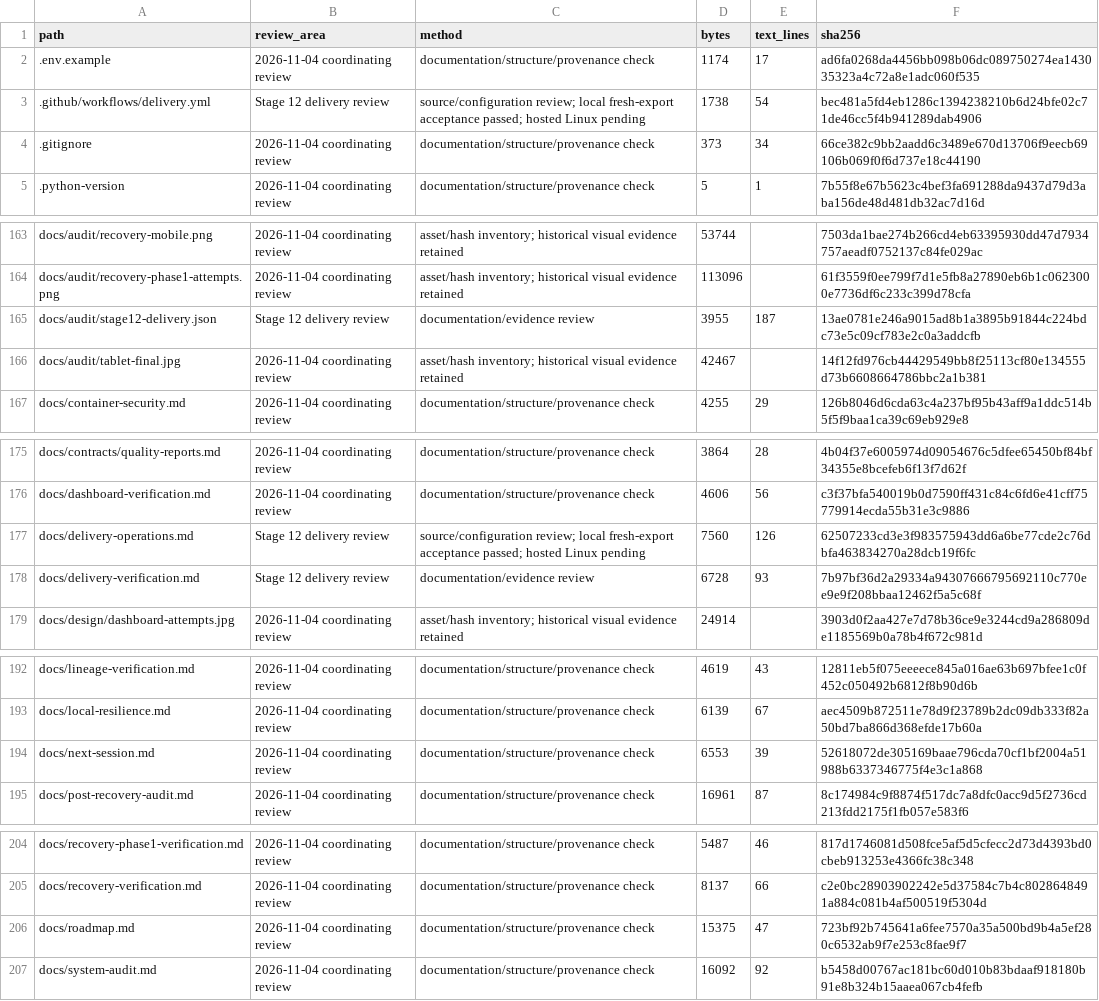
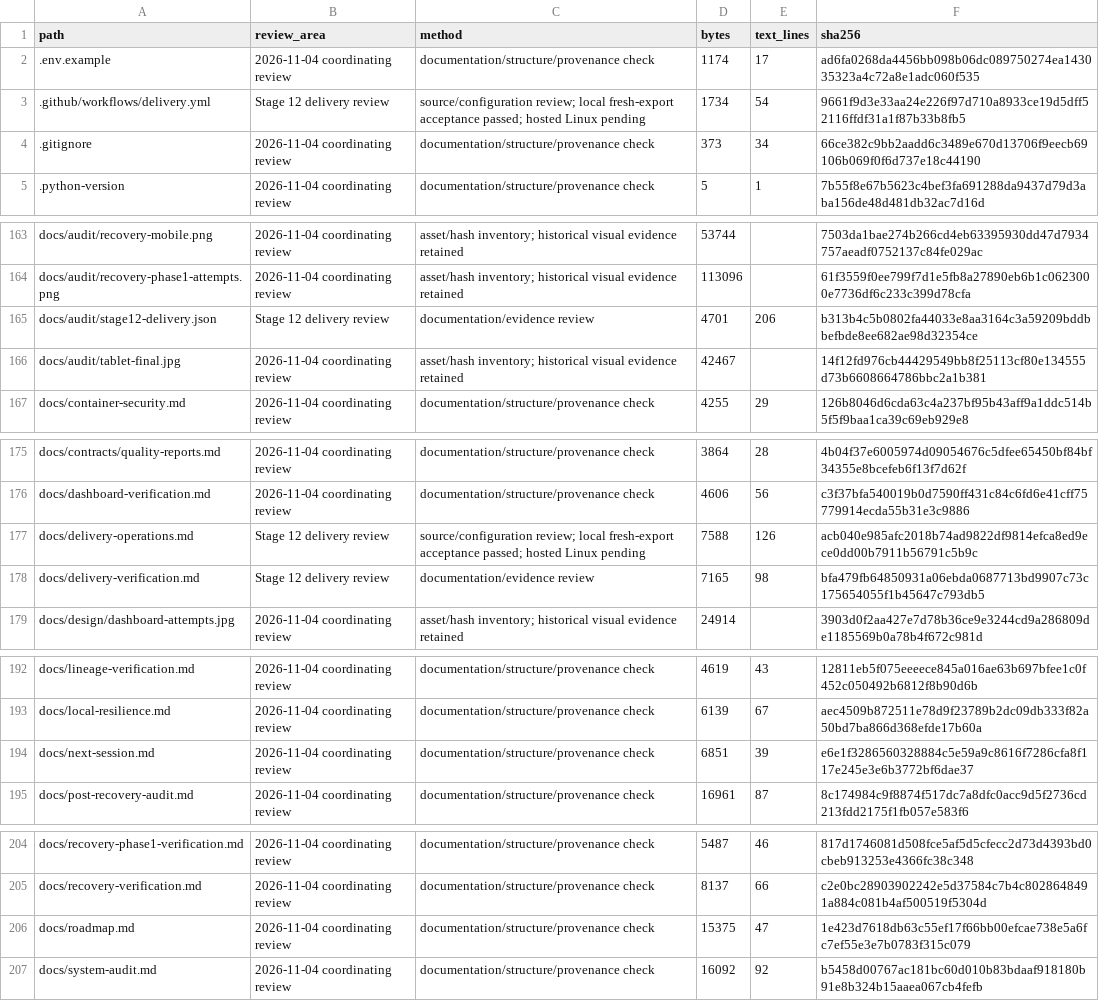
Before and after one commit to RJ1899157/PipeGuard, a CSV file: docs/audit/file-inventory.csv, drawn as a sheet; only a part is shown, gaps mark what is left out.

```diff
--- a/docs/audit/file-inventory.csv
+++ b/docs/audit/file-inventory.csv
@@ -2,3 +2,3 @@ path,review_area,method,bytes,text_lines,sha256
 .env.example,2026-11-04 coordinating review,documentation/structure/provenance check,1174,17,ad6fa0268da4456bb098b06dc089750274ea143035323a4c72a8e1adc060f535
-.github/workflows/delivery.yml,Stage 12 delivery review,source/configuration review; local fresh-export acceptance passed; hosted Linux pending,1738,54,bec481a5fd4eb1286c1394238210b6d24bfe02c71de46cc5f4b941289dab4906
+.github/workflows/delivery.yml,Stage 12 delivery review,source/configuration review; local fresh-export acceptance passed; hosted Linux pending,1734,54,9661f9d3e33aa24e226f97d710a8933ce19d5dff52116ffdf31a1f87b33b8fb5
 .gitignore,2026-11-04 coordinating review,documentation/structure/provenance check,373,34,66ce382c9bb2aadd6c3489e670d13706f9eecb69106b069f0f6d737e18c44190
@@ -164,3 +164,3 @@ docs/audit/recovery-mobile.png,2026-11-04 coordinating review,asset/hash invento
 docs/audit/recovery-phase1-attempts.png,2026-11-04 coordinating review,asset/hash inventory; historical visual evidence retained,113096,,61f3559f0ee799f7d1e5fb8a27890eb6b1c0623000e7736df6c233c399d78cfa
-docs/audit/stage12-delivery.json,Stage 12 delivery review,documentation/evidence review,3955,187,13ae0781e246a9015ad8b1a3895b91844c224bdc73e5c09cf783e2c0a3addcfb
+docs/audit/stage12-delivery.json,Stage 12 delivery review,documentation/evidence review,4701,206,b313b4c5b0802fa44033e8aa3164c3a59209bddbbefbde8ee682ae98d32354ce
 docs/audit/tablet-final.jpg,2026-11-04 coordinating review,asset/hash inventory; historical visual evidence retained,42467,,14f12fd976cb44429549bb8f25113cf80e134555d73b6608664786bbc2a1b381
@@ -176,4 +176,4 @@ docs/contracts/quality-reports.md,2026-11-04 coordinating review,documentation/s
 docs/dashboard-verification.md,2026-11-04 coordinating review,documentation/structure/provenance check,4606,56,c3f37bfa540019b0d7590ff431c84c6fd6e41cff75779914ecda55b31e3c9886
-docs/delivery-operations.md,Stage 12 delivery review,source/configuration review; local fresh-export acceptance passed; hosted Linux pending,7560,126,62507233cd3e3f983575943dd6a6be77cde2c76dbfa463834270a28dcb19f6fc
-docs/delivery-verification.md,Stage 12 delivery review,documentation/evidence review,6728,93,7b97bf36d2a29334a94307666795692110c770ee9e9f208bbaa12462f5a5c68f
+docs/delivery-operations.md,Stage 12 delivery review,source/configuration review; local fresh-export acceptance passed; hosted Linux pending,7588,126,acb040e985afc2018b74ad9822df9814efca8ed9ece0dd00b7911b56791c5b9c
+docs/delivery-verification.md,Stage 12 delivery review,documentation/evidence review,7165,98,bfa479fb64850931a06ebda0687713bd9907c73c175654055f1b45647c793db5
 docs/design/dashboard-attempts.jpg,2026-11-04 coordinating review,asset/hash inventory; historical visual evidence retained,24914,,3903d0f2aa427e7d78b36ce9e3244cd9a286809de1185569b0a78b4f672c981d
@@ -193,3 +193,3 @@ docs/lineage-verification.md,2026-11-04 coordinating review,documentation/struct
 docs/local-resilience.md,2026-11-04 coordinating review,documentation/structure/provenance check,6139,67,aec4509b872511e78d9f23789b2dc09db333f82a50bd7ba866d368efde17b60a
-docs/next-session.md,2026-11-04 coordinating review,documentation/structure/provenance check,6553,39,52618072de305169baae796cda70cf1bf2004a51988b6337346775f4e3c1a868
+docs/next-session.md,2026-11-04 coordinating review,documentation/structure/provenance check,6851,39,e6e1f3286560328884c5e59a9c8616f7286cfa8f117e245e3e6b3772bf6dae37
 docs/post-recovery-audit.md,2026-11-04 coordinating review,documentation/structure/provenance check,16961,87,8c174984c9f8874f517dc7a8dfc0acc9d5f2736cd213fdd2175f1fb057e583f6
@@ -205,3 +205,3 @@ docs/recovery-phase1-verification.md,2026-11-04 coordinating review,documentatio
 docs/recovery-verification.md,2026-11-04 coordinating review,documentation/structure/provenance check,8137,66,c2e0bc28903902242e5d37584c7b4c8028648491a884c081b4af500519f5304d
-docs/roadmap.md,2026-11-04 coordinating review,documentation/structure/provenance check,15375,47,723bf92b745641a6fee7570a35a500bd9b4a5ef280c6532ab9f7e253c8fae9f7
+docs/roadmap.md,2026-11-04 coordinating review,documentation/structure/provenance check,15375,47,1e423d7618db63c55ef17f66bb00efcae738e5a6fc7ef55e3e7b0783f315c079
 docs/system-audit.md,2026-11-04 coordinating review,documentation/structure/provenance check,16092,92,b5458d00767ac181bc60d010b83bdaaf918180b91e8b324b15aaea067cb4fefb
```
Also changed, not shown: 6 other files.
